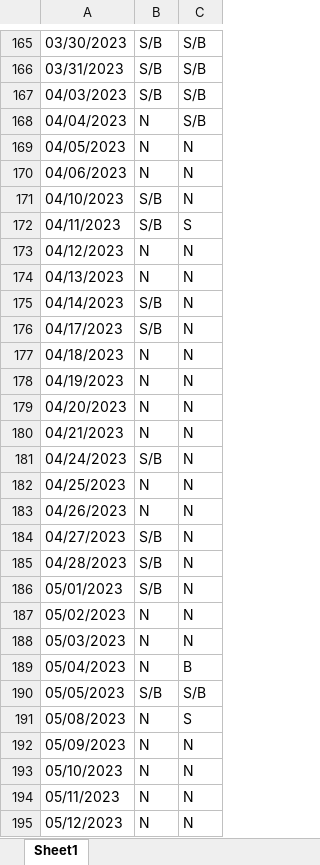
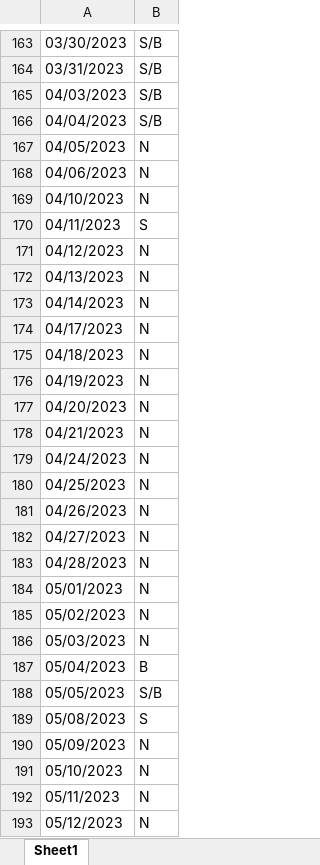
Before and after one commit to ArazAbedini/random_forest_stock, an Excel workbook: test.xlsx, sheet Sheet1, drawn as a sheet; only a part is shown, gaps mark what is left out; values as stored, in another font and other column widths than the file's, no borders; removed rows and columns are numbered as before the commit, all else as after; the diff covers the shown part only; the diff names each change by its address in the sheet, - before the commit and + after, or states it on an @@ line.

```diff
--- a/test.xlsx (sheet Sheet1)
+++ b/test.xlsx (sheet Sheet1)
-column C, rows 165-195: S/B | S/B | S/B | S/B | N | N | N | S | N | N | N | N | N | N | N | N | N | N | N | N | N | N | N | N | B | S/B | S | N | N | N | N
-B166: N
+B166: S/B
-B169: S/B
+B169: N
-B170: S/B
+B170: S
-B173:B174: S/B
+B173:B174: N
-B179: S/B
+B179: N
-B182:B184: S/B
+B182:B184: N
-B187: N
+B187: B
-B189: N
+B189: S
```
Also changed, not shown: 2 removed rows and 66 edited cells elsewhere in this sheet, 3 other files.
